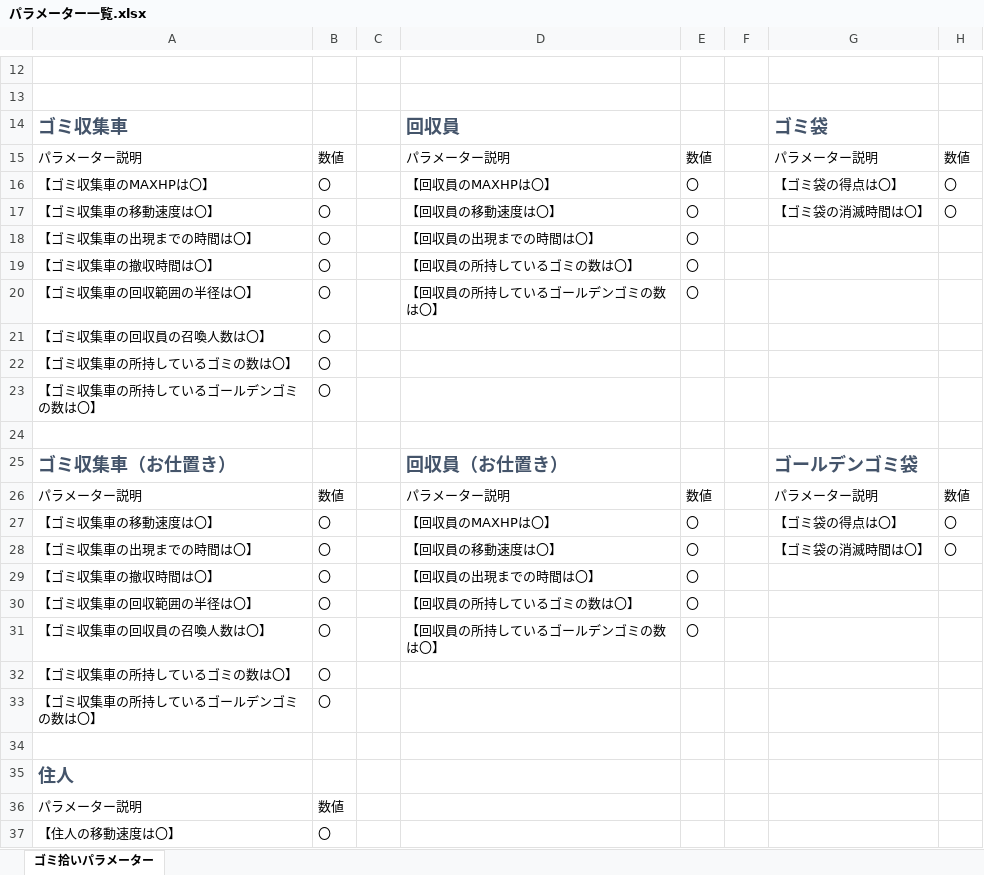
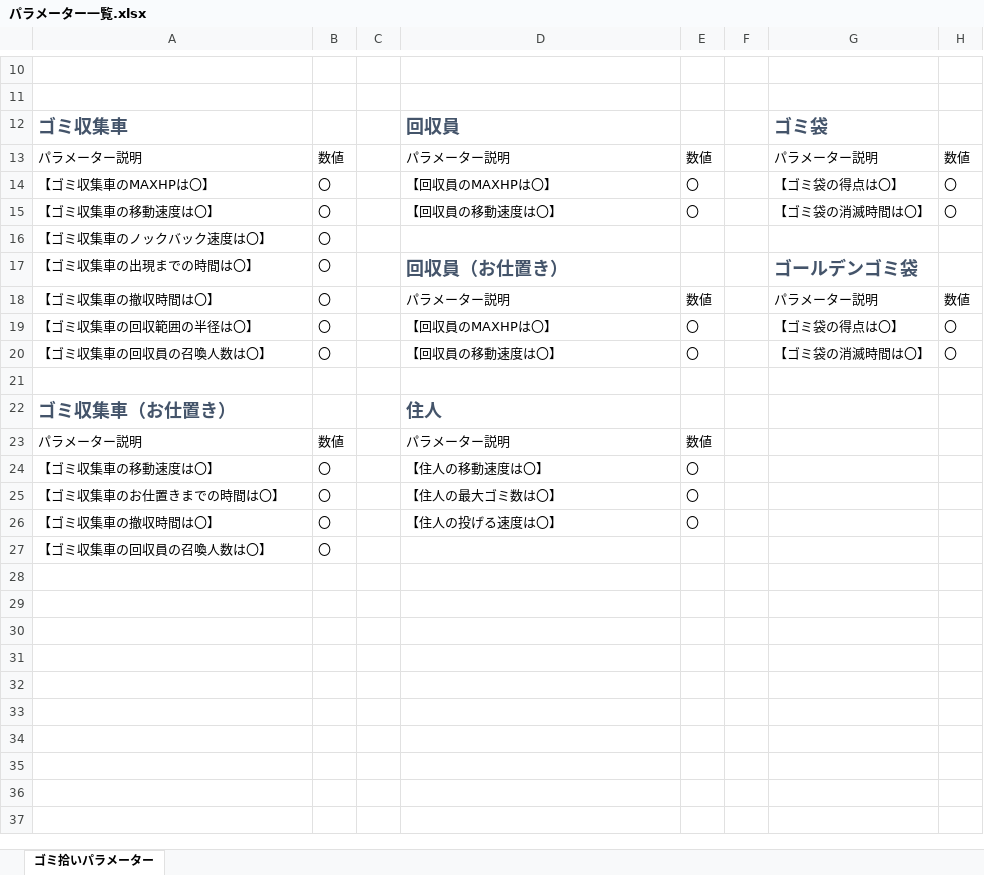
Before and after one commit to 2023Game/13Yoshihara, an Excel workbook: 2年生後期制作/資料/パラメーター一覧.xlsx, sheet ゴミ拾いパラメーター, drawn as a sheet; only a part is shown, gaps mark what is left out; values as stored, in another font and other column widths than the file's, no borders; table styles not drawn; removed rows and columns are numbered as before the commit, all else as after; the diff covers the shown part only; the diff names each change by its address in the sheet, - before the commit and + after, or states it on an @@ line.

```diff
--- a/2年生後期制作/資料/パラメーター一覧.xlsx (sheet ゴミ拾いパラメーター)
+++ b/2年生後期制作/資料/パラメーター一覧.xlsx (sheet ゴミ拾いパラメーター)
+row 16: 【ゴミ収集車のノックバック速度は〇】 | 〇
+row 17: 【ゴミ収集車の出現までの時間は〇】 | 〇 |  | 回収員（お仕置き） |  |  | ゴールデンゴミ袋
+row 18: 【ゴミ収集車の撤収時間は〇】 | 〇 |  | パラメーター説明 | 数値 |  | パラメーター説明 | 数値
+row 19: 【ゴミ収集車の回収範囲の半径は〇】 | 〇 |  | 【回収員のMAXHPは〇】 | 〇 |  | 【ゴミ袋の得点は〇】 | 〇
+row 20: 【ゴミ収集車の回収員の召喚人数は〇】 | 〇 |  | 【回収員の移動速度は〇】 | 〇 |  | 【ゴミ袋の消滅時間は〇】 | 〇
+row 21: (empty)
+row 22: ゴミ収集車（お仕置き） |  |  | 住人
+row 23: パラメーター説明 | 数値 |  | パラメーター説明 | 数値
+row 24: 【ゴミ収集車の移動速度は〇】 | 〇 |  | 【住人の移動速度は〇】 | 〇
-A25: 【ゴミ収集車の出現までの時間は〇】
+A25: 【ゴミ収集車のお仕置きまでの時間は〇】
-D25: 【回収員の出現までの時間は〇】
+D25: 【住人の最大ゴミ数は〇】
-D26: 【回収員の所持しているゴミの数は〇】
+D26: 【住人の投げる速度は〇】
-row 20: 【ゴミ収集車の回収範囲の半径は〇】 | 〇 |  | 【回収員の所持しているゴールデンゴミの数は〇】 | 〇
-row 22: 【ゴミ収集車の所持しているゴミの数は〇】 | 〇
-row 23: 【ゴミ収集車の所持しているゴールデンゴミの数は〇】 | 〇
-row 24: (empty)
-row 25: ゴミ収集車（お仕置き） |  |  | 回収員（お仕置き） |  |  | ゴールデンゴミ袋
-row 26: パラメーター説明 | 数値 |  | パラメーター説明 | 数値 |  | パラメーター説明 | 数値
-row 27: 【ゴミ収集車の移動速度は〇】 | 〇 |  | 【回収員のMAXHPは〇】 | 〇 |  | 【ゴミ袋の得点は〇】 | 〇
-row 28: 【ゴミ収集車の出現までの時間は〇】 | 〇 |  | 【回収員の移動速度は〇】 | 〇 |  | 【ゴミ袋の消滅時間は〇】 | 〇
-row 29: 【ゴミ収集車の撤収時間は〇】 | 〇 |  | 【回収員の出現までの時間は〇】 | 〇
-row 30: 【ゴミ収集車の回収範囲の半径は〇】 | 〇 |  | 【回収員の所持しているゴミの数は〇】 | 〇
-row 31: 【ゴミ収集車の回収員の召喚人数は〇】 | 〇 |  | 【回収員の所持しているゴールデンゴミの数は〇】 | 〇
-row 32: 【ゴミ収集車の所持しているゴミの数は〇】 | 〇
-row 33: 【ゴミ収集車の所持しているゴールデンゴミの数は〇】 | 〇
-row 34: (empty)
-row 35: 住人
-row 36: パラメーター説明 | 数値
-row 37: 【住人の移動速度は〇】 | 〇
```
Also changed, not shown: 2 removed rows and 2 edited cells elsewhere in this sheet, formulas that keep their value, 2年生後期制作/資料/ミニゲーム仕様.xlsx, 5 other files.
